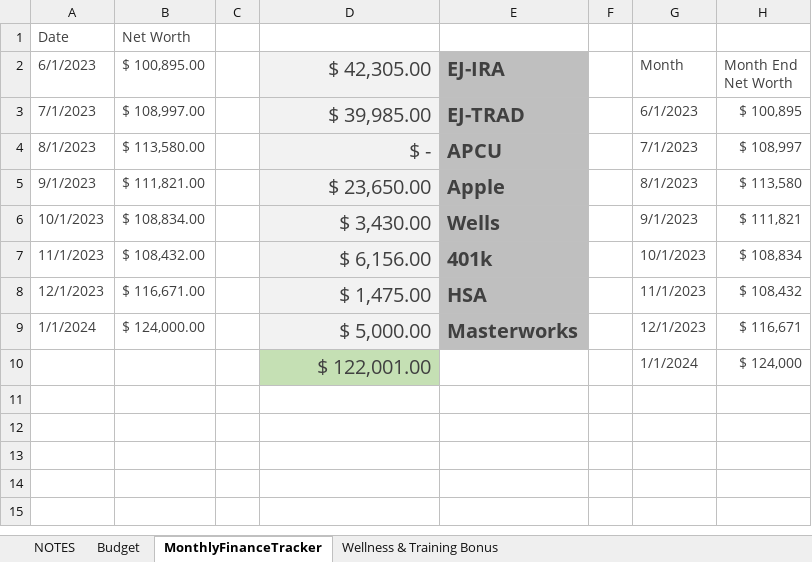
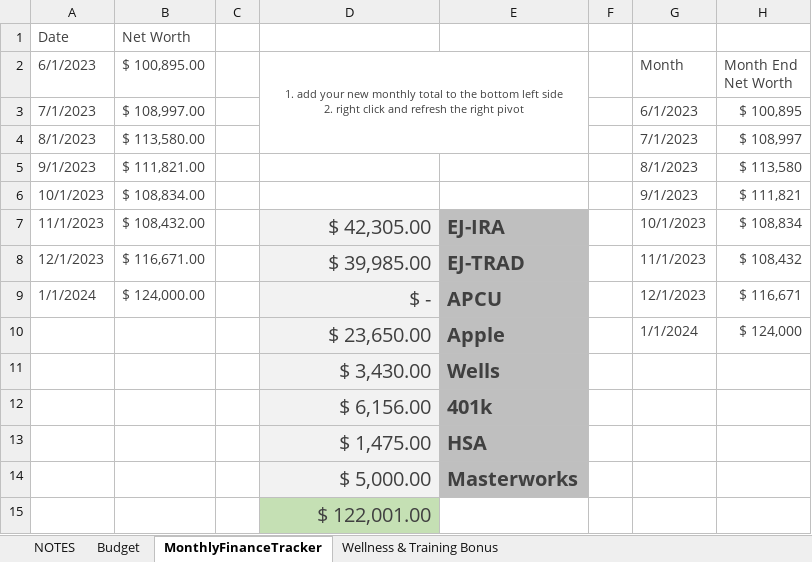
Before and after one commit to avisbal23/Excel-Budget-Tracker, an Excel workbook: VISBAL-BUDGET.xlsx, sheet MonthlyFinanceTracker, drawn as a sheet; values as stored, in another font and other column widths than the file's, no borders; charts and pictures not drawn; ↵ is a line break in a cell; the diff names each change by its address in the sheet, - before the commit and + after, or states it on an @@ line.

Commit message:
Add files via upload

```diff
--- a/VISBAL-BUDGET.xlsx (sheet MonthlyFinanceTracker)
+++ b/VISBAL-BUDGET.xlsx (sheet MonthlyFinanceTracker)
-D2: $ 42,305.00
+D2: 1. add your new monthly total to the bottom left side ↵ 2. right click and refresh the right pivot
-D2:D6 fill: #F2F2F2
+D2:D6 fill: none
@@ D2 text size: smaller, alignment: right → center @@
+D2:E4 merged
-E2: EJ-IRA
+E2: (empty)
-E2:E6 fill: #BFBFBF
+E2:E6 fill: none
-D3: $ 39,985.00
+D3: (empty)
-E3: EJ-TRAD
+E3: (empty)
-D4: $ -
+D4: (empty)
-E4: APCU
+E4: (empty)
-D5: $ 23,650.00
+D5: (empty)
-E5: Apple
+E5: (empty)
-D6: $ 3,430.00
+D6: (empty)
-E6: Wells
+E6: (empty)
-D7: $ 6,156.00
+D7: $ 42,305.00
-E7: 401k
+E7: EJ-IRA
-D8: $ 1,475.00
+D8: $ 39,985.00
-E8: HSA
+E8: EJ-TRAD
-D9: $ 5,000.00
+D9: $ -
-E9: Masterworks
+E9: APCU
-D10: $ 122,001.00
+D10: $ 23,650.00
-D10 fill: #C5E0B4
+D10 fill: #F2F2F2
-E10: (empty)
+E10: Apple
-E10 fill: none
+E10 fill: #BFBFBF
+row 11:  |  |  | $ 3,430.00 | Wells
+row 12:  |  |  | $ 6,156.00 | 401k
+row 13:  |  |  | $ 1,475.00 | HSA
+row 14:  |  |  | $ 5,000.00 | Masterworks
+row 15:  |  |  | $ 122,001.00
```
Also changed, not shown: sheet Budget, sheet NOTES.
